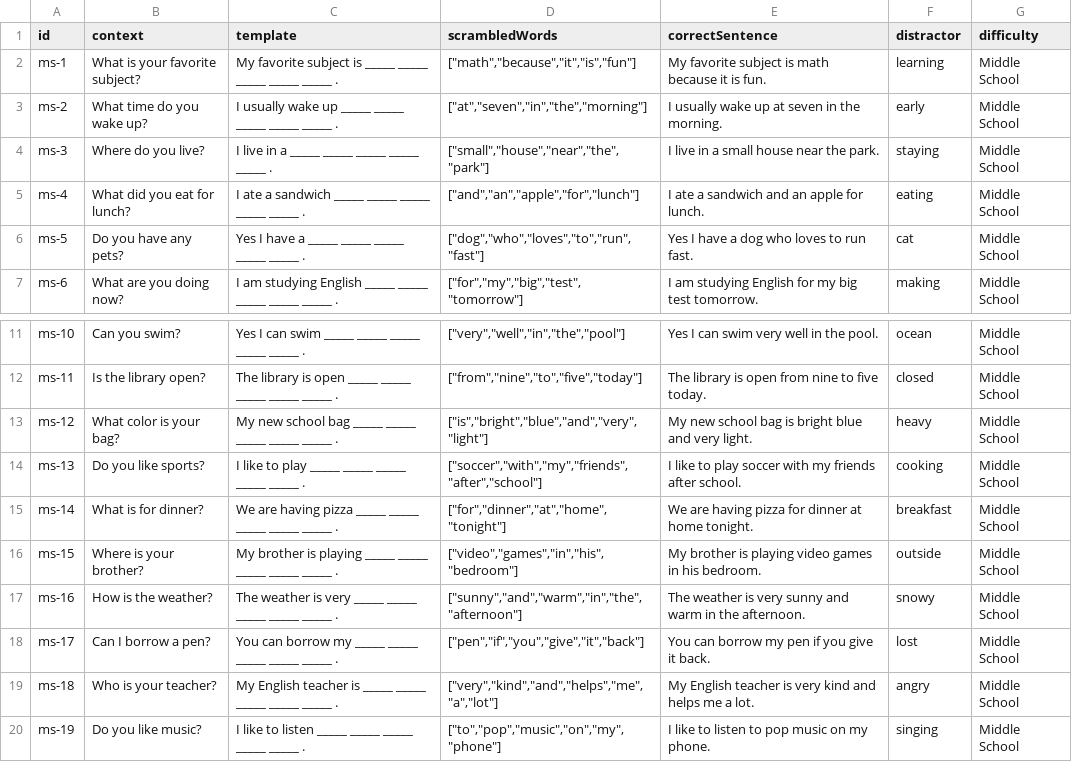
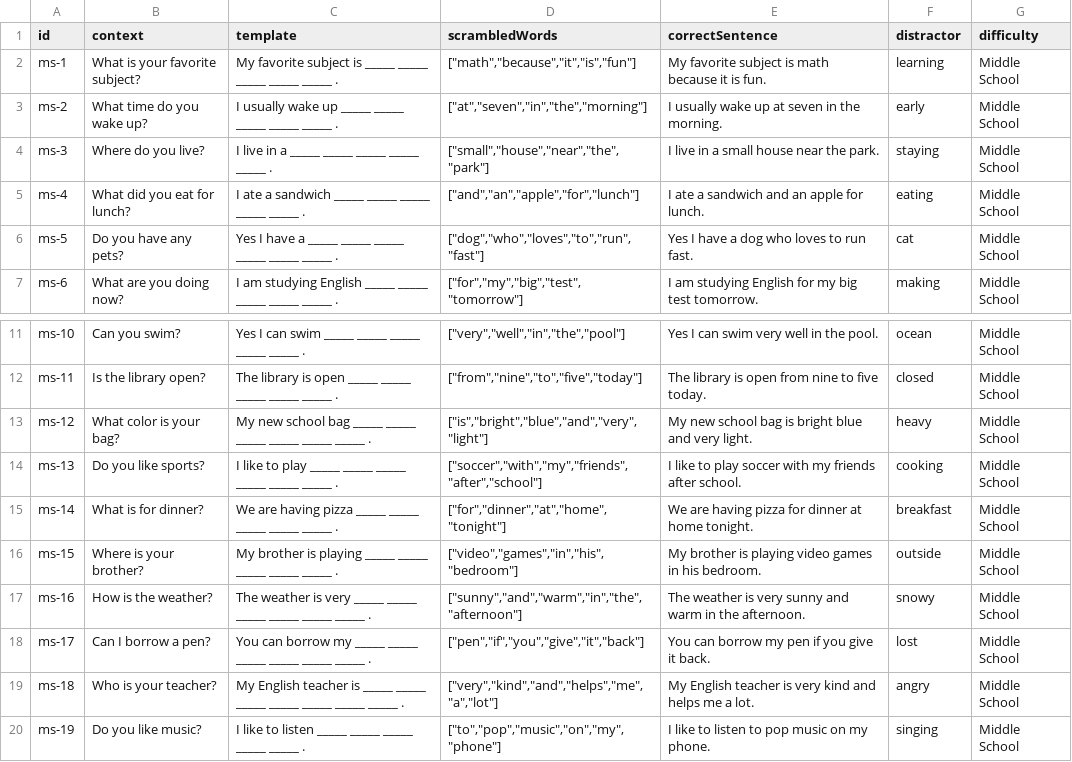
Before and after one commit to zeenoo11/TOEFL-Writing-app, a CSV file: public/questions.csv, drawn as a sheet; only a part is shown, gaps mark what is left out.

```diff
--- a/public/questions.csv
+++ b/public/questions.csv
@@ -5,3 +5,3 @@ ms-3|Where do you live?|I live in a _____ _____ _____ _____ _____ .|["small","ho
 ms-4|What did you eat for lunch?|I ate a sandwich _____ _____ _____ _____ _____ .|["and","an","apple","for","lunch"]|I ate a sandwich and an apple for lunch.|eating|Middle School
-ms-5|Do you have any pets?|Yes I have a _____ _____ _____ _____ _____ .|["dog","who","loves","to","run","fast"]|Yes I have a dog who loves to run fast.|cat|Middle School
+ms-5|Do you have any pets?|Yes I have a _____ _____ _____ _____ _____ _____ .|["dog","who","loves","to","run","fast"]|Yes I have a dog who loves to run fast.|cat|Middle School
 ms-6|What are you doing now?|I am studying English _____ _____ _____ _____ _____ .|["for","my","big","test","tomorrow"]|I am studying English for my big test tomorrow.|making|Middle School
@@ -12,9 +12,9 @@ ms-10|Can you swim?|Yes I can swim _____ _____ _____ _____ _____ .|["very","well
 ms-11|Is the library open?|The library is open _____ _____ _____ _____ _____ .|["from","nine","to","five","today"]|The library is open from nine to five today.|closed|Middle School
-ms-12|What color is your bag?|My new school bag _____ _____ _____ _____ _____ .|["is","bright","blue","and","very","light"]|My new school bag is bright blue and very light.|heavy|Middle School
-ms-13|Do you like sports?|I like to play _____ _____ _____ _____ _____ .|["soccer","with","my","friends","after","school"]|I like to play soccer with my friends after school.|cooking|Middle School
+ms-12|What color is your bag?|My new school bag _____ _____ _____ _____ _____ _____ .|["is","bright","blue","and","very","light"]|My new school bag is bright blue and very light.|heavy|Middle School
+ms-13|Do you like sports?|I like to play _____ _____ _____ _____ _____ _____ .|["soccer","with","my","friends","after","school"]|I like to play soccer with my friends after school.|cooking|Middle School
 ms-14|What is for dinner?|We are having pizza _____ _____ _____ _____ _____ .|["for","dinner","at","home","tonight"]|We are having pizza for dinner at home tonight.|breakfast|Middle School
 ms-15|Where is your brother?|My brother is playing _____ _____ _____ _____ _____ .|["video","games","in","his","bedroom"]|My brother is playing video games in his bedroom.|outside|Middle School
-ms-16|How is the weather?|The weather is very _____ _____ _____ _____ _____ .|["sunny","and","warm","in","the","afternoon"]|The weather is very sunny and warm in the afternoon.|snowy|Middle School
-ms-17|Can I borrow a pen?|You can borrow my _____ _____ _____ _____ _____ .|["pen","if","you","give","it","back"]|You can borrow my pen if you give it back.|lost|Middle School
-ms-18|Who is your teacher?|My English teacher is _____ _____ _____ _____ _____ .|["very","kind","and","helps","me","a","lot"]|My English teacher is very kind and helps me a lot.|angry|Middle School
+ms-16|How is the weather?|The weather is very _____ _____ _____ _____ _____ _____ .|["sunny","and","warm","in","the","afternoon"]|The weather is very sunny and warm in the afternoon.|snowy|Middle School
+ms-17|Can I borrow a pen?|You can borrow my _____ _____ _____ _____ _____ _____ .|["pen","if","you","give","it","back"]|You can borrow my pen if you give it back.|lost|Middle School
+ms-18|Who is your teacher?|My English teacher is _____ _____ _____ _____ _____ _____ _____ .|["very","kind","and","helps","me","a","lot"]|My English teacher is very kind and helps me a lot.|angry|Middle School
 ms-19|Do you like music?|I like to listen _____ _____ _____ _____ _____ .|["to","pop","music","on","my","phone"]|I like to listen to pop music on my phone.|singing|Middle School
```
